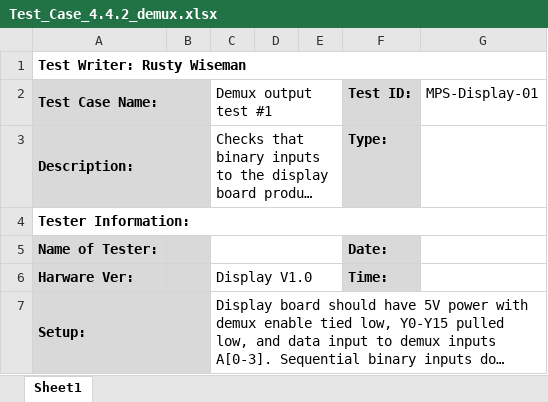
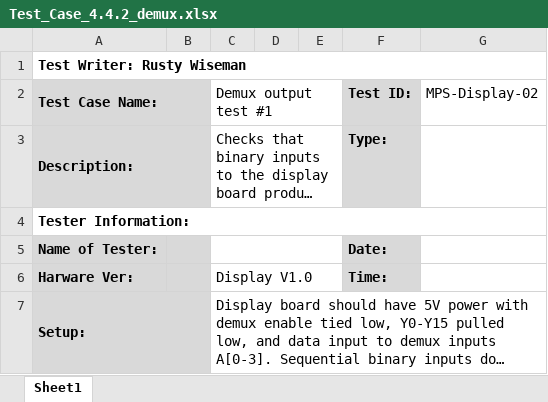
Before and after one commit to dfrister/Practicum2014, an Excel workbook: Test Plan/Test_Case_4.4.2_demux.xlsx, sheet Sheet1, drawn as a sheet; only a part is shown; long unchanged cells end in …; values as stored, in another font and other column widths than the file's, no borders; the diff names each change by its address in the sheet, - before the commit and + after, or states it on an @@ line.

```diff
--- a/Test Plan/Test_Case_4.4.2_demux.xlsx (sheet Sheet1)
+++ b/Test Plan/Test_Case_4.4.2_demux.xlsx (sheet Sheet1)
-G2: MPS-Display-01
+G2: MPS-Display-02
```
Also changed, not shown: 1 other file.
